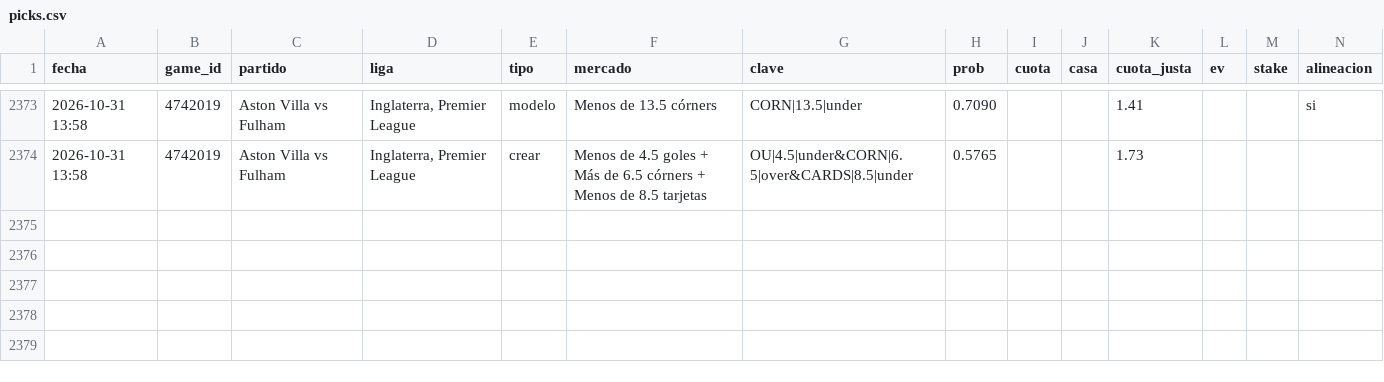
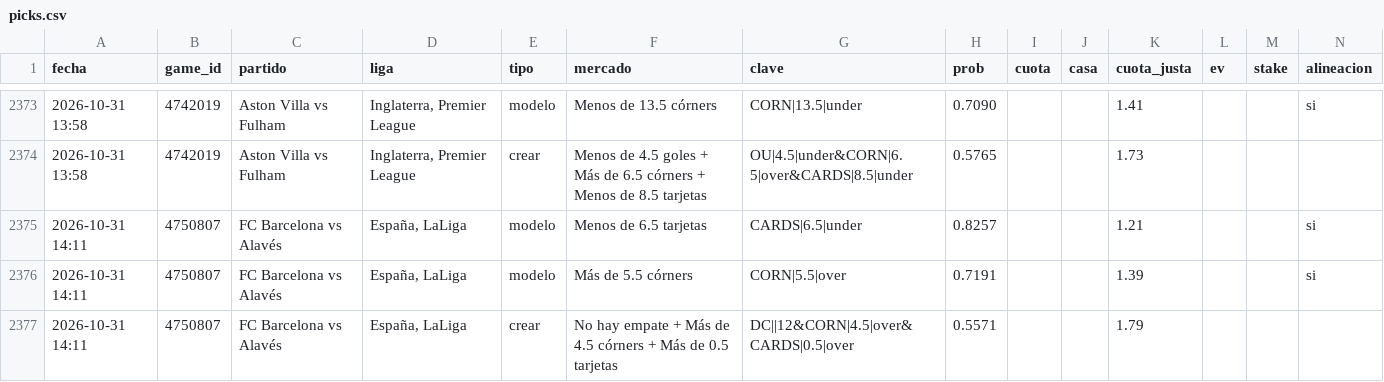
Before and after one commit to JoseVilcatoma/picks-bot, a CSV file: data/picks.csv, drawn as a sheet; only a part is shown, gaps mark what is left out; rows hold the shown columns only; the diff names each change by its address in the sheet, - before the commit and + after, or states it on an @@ line.

```diff
--- a/data/picks.csv
+++ b/data/picks.csv
+row 2375: 2026-10-31 14:11 | 4750807 | FC Barcelona vs Alavés | España, LaLiga | modelo | Menos de 6.5 tarjetas | CARDS|6.5|under | 0.8257 |  |  | 1.21 |  |  | si
+row 2376: 2026-10-31 14:11 | 4750807 | FC Barcelona vs Alavés | España, LaLiga | modelo | Más de 5.5 córners | CORN|5.5|over | 0.7191 |  |  | 1.39 |  |  | si
+row 2377: 2026-10-31 14:11 | 4750807 | FC Barcelona vs Alavés | España, LaLiga | crear | No hay empate + Más de 4.5 córners + Más de 0.5 tarjetas | DC||12&CORN|4.5|over&CARDS|0.5|over | 0.5571 |  |  | 1.79
```
Also changed, not shown: 4 other files.
